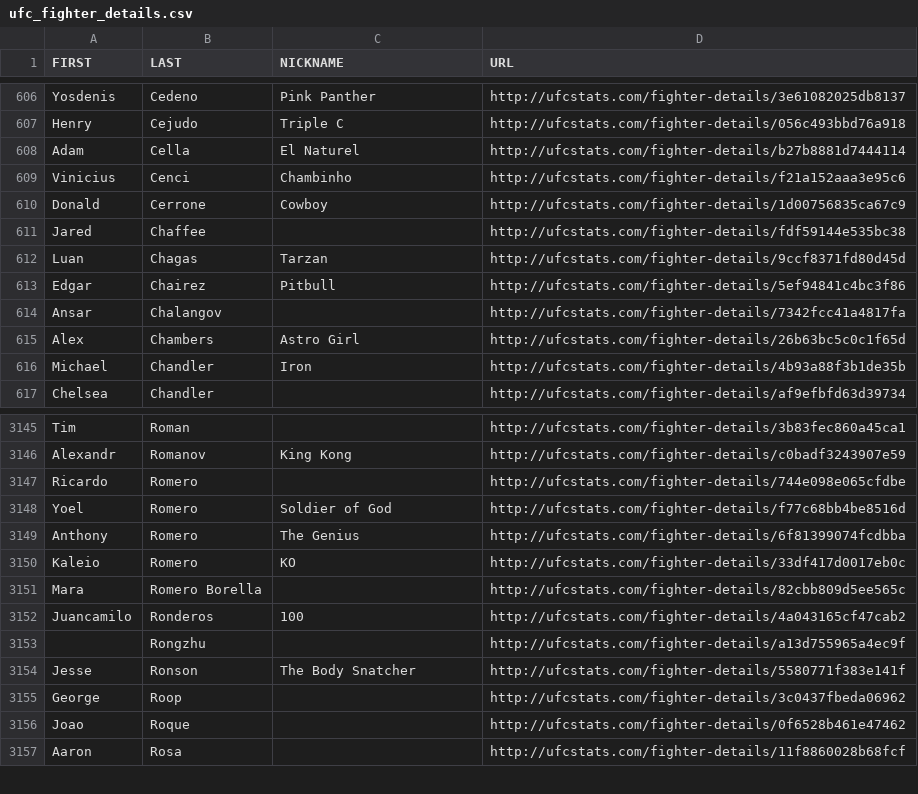
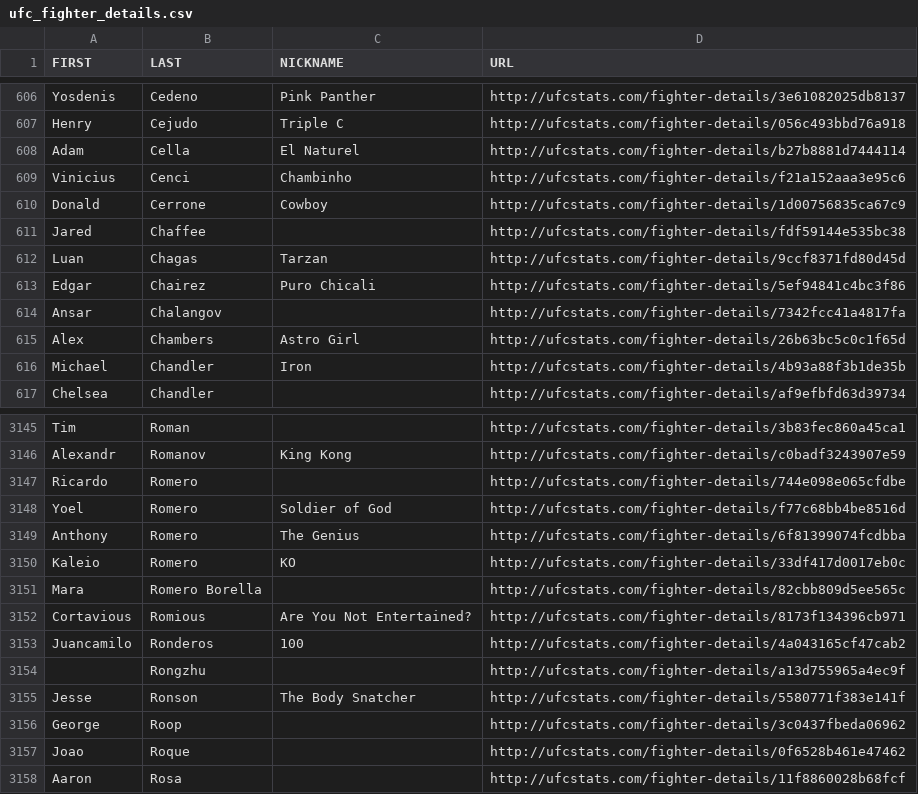
Before and after one commit to rajdesai1/UFC-Stats-Scrap, a CSV file: ufc_fighter_details.csv, drawn as a sheet; only a part is shown, gaps mark what is left out.

```diff
--- a/ufc_fighter_details.csv
+++ b/ufc_fighter_details.csv
@@ -612,3 +612,3 @@ Jared,Chaffee,,http://ufcstats.com/fighter-details/fdf59144e535bc38
 Luan,Chagas,Tarzan,http://ufcstats.com/fighter-details/9ccf8371fd80d45d
-Edgar,Chairez,Pitbull,http://ufcstats.com/fighter-details/5ef94841c4bc3f86
+Edgar,Chairez,Puro Chicali,http://ufcstats.com/fighter-details/5ef94841c4bc3f86
 Ansar,Chalangov,,http://ufcstats.com/fighter-details/7342fcc41a4817fa
@@ -3151,2 +3151,3 @@ Kaleio,Romero,KO,http://ufcstats.com/fighter-details/33df417d0017eb0c
 Mara,Romero Borella,,http://ufcstats.com/fighter-details/82cbb809d5ee565c
+Cortavious,Romious,Are You Not Entertained?,http://ufcstats.com/fighter-details/8173f134396cb971
 Juancamilo,Ronderos,100,http://ufcstats.com/fighter-details/4a043165cf47cab2
```
Also changed, not shown: ufc_fighter_tott.csv.
